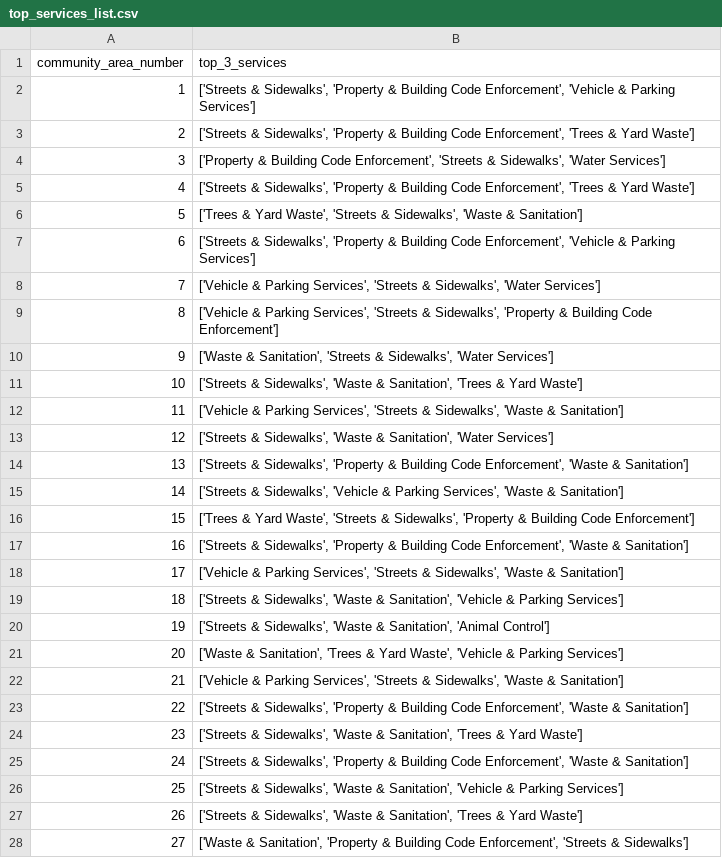
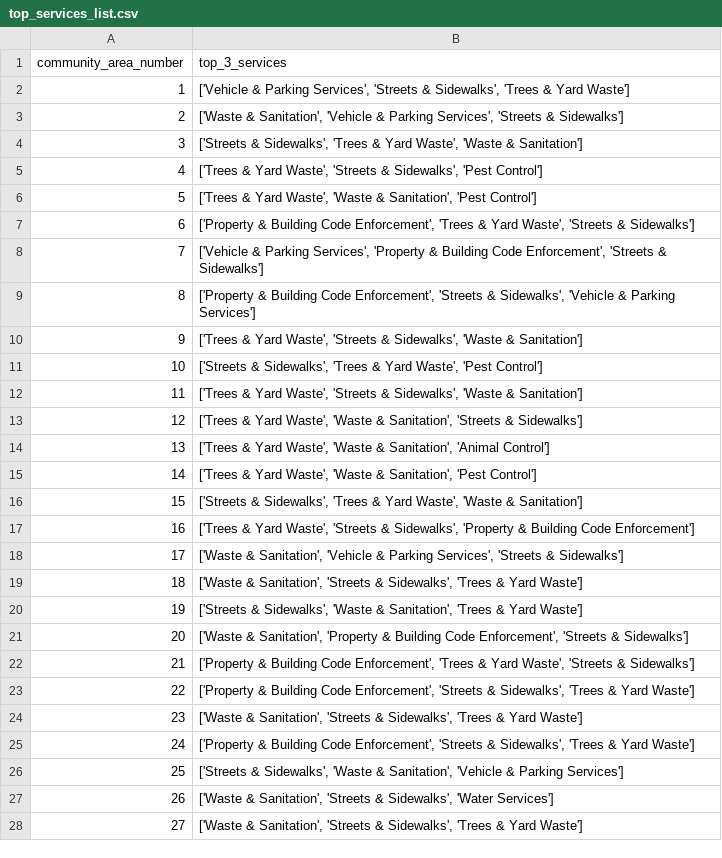
Before and after one commit to dominickyacono/chicago-service-dashboard, a CSV file: data_files/top_services_list.csv, drawn as a sheet; only a part is shown; the diff covers the shown part only.

Commit message:
Automated daily data update from local machine

```diff
--- a/data_files/top_services_list.csv
+++ b/data_files/top_services_list.csv
@@ -1,28 +1,28 @@
 community_area_number,top_3_services
-1,"['Streets & Sidewalks', 'Property & Building Code Enforcement', 'Vehicle & Parking Services']"
-2,"['Streets & Sidewalks', 'Property & Building Code Enforcement', 'Trees & Yard Waste']"
-3,"['Property & Building Code Enforcement', 'Streets & Sidewalks', 'Water Services']"
-4,"['Streets & Sidewalks', 'Property & Building Code Enforcement', 'Trees & Yard Waste']"
-5,"['Trees & Yard Waste', 'Streets & Sidewalks', 'Waste & Sanitation']"
-6,"['Streets & Sidewalks', 'Property & Building Code Enforcement', 'Vehicle & Parking Services']"
-7,"['Vehicle & Parking Services', 'Streets & Sidewalks', 'Water Services']"
-8,"['Vehicle & Parking Services', 'Streets & Sidewalks', 'Property & Building Code Enforcement']"
-9,"['Waste & Sanitation', 'Streets & Sidewalks', 'Water Services']"
-10,"['Streets & Sidewalks', 'Waste & Sanitation', 'Trees & Yard Waste']"
-11,"['Vehicle & Parking Services', 'Streets & Sidewalks', 'Waste & Sanitation']"
-12,"['Streets & Sidewalks', 'Waste & Sanitation', 'Water Services']"
-13,"['Streets & Sidewalks', 'Property & Building Code Enforcement', 'Waste & Sanitation']"
-14,"['Streets & Sidewalks', 'Vehicle & Parking Services', 'Waste & Sanitation']"
-15,"['Trees & Yard Waste', 'Streets & Sidewalks', 'Property & Building Code Enforcement']"
-16,"['Streets & Sidewalks', 'Property & Building Code Enforcement', 'Waste & Sanitation']"
-17,"['Vehicle & Parking Services', 'Streets & Sidewalks', 'Waste & Sanitation']"
-18,"['Streets & Sidewalks', 'Waste & Sanitation', 'Vehicle & Parking Services']"
-19,"['Streets & Sidewalks', 'Waste & Sanitation', 'Animal Control']"
-20,"['Waste & Sanitation', 'Trees & Yard Waste', 'Vehicle & Parking Services']"
-21,"['Vehicle & Parking Services', 'Streets & Sidewalks', 'Waste & Sanitation']"
-22,"['Streets & Sidewalks', 'Property & Building Code Enforcement', 'Waste & Sanitation']"
-23,"['Streets & Sidewalks', 'Waste & Sanitation', 'Trees & Yard Waste']"
-24,"['Streets & Sidewalks', 'Property & Building Code Enforcement', 'Waste & Sanitation']"
+1,"['Vehicle & Parking Services', 'Streets & Sidewalks', 'Trees & Yard Waste']"
+2,"['Waste & Sanitation', 'Vehicle & Parking Services', 'Streets & Sidewalks']"
+3,"['Streets & Sidewalks', 'Trees & Yard Waste', 'Waste & Sanitation']"
+4,"['Trees & Yard Waste', 'Streets & Sidewalks', 'Pest Control']"
+5,"['Trees & Yard Waste', 'Waste & Sanitation', 'Pest Control']"
+6,"['Property & Building Code Enforcement', 'Trees & Yard Waste', 'Streets & Sidewalks']"
+7,"['Vehicle & Parking Services', 'Property & Building Code Enforcement', 'Streets & Sidewalks']"
+8,"['Property & Building Code Enforcement', 'Streets & Sidewalks', 'Vehicle & Parking Services']"
+9,"['Trees & Yard Waste', 'Streets & Sidewalks', 'Waste & Sanitation']"
+10,"['Streets & Sidewalks', 'Trees & Yard Waste', 'Pest Control']"
+11,"['Trees & Yard Waste', 'Streets & Sidewalks', 'Waste & Sanitation']"
+12,"['Trees & Yard Waste', 'Waste & Sanitation', 'Streets & Sidewalks']"
+13,"['Trees & Yard Waste', 'Waste & Sanitation', 'Animal Control']"
+14,"['Trees & Yard Waste', 'Waste & Sanitation', 'Pest Control']"
+15,"['Streets & Sidewalks', 'Trees & Yard Waste', 'Waste & Sanitation']"
+16,"['Trees & Yard Waste', 'Streets & Sidewalks', 'Property & Building Code Enforcement']"
+17,"['Waste & Sanitation', 'Vehicle & Parking Services', 'Streets & Sidewalks']"
+18,"['Waste & Sanitation', 'Streets & Sidewalks', 'Trees & Yard Waste']"
+19,"['Streets & Sidewalks', 'Waste & Sanitation', 'Trees & Yard Waste']"
+20,"['Waste & Sanitation', 'Property & Building Code Enforcement', 'Streets & Sidewalks']"
+21,"['Property & Building Code Enforcement', 'Trees & Yard Waste', 'Streets & Sidewalks']"
+22,"['Property & Building Code Enforcement', 'Streets & Sidewalks', 'Trees & Yard Waste']"
+23,"['Waste & Sanitation', 'Streets & Sidewalks', 'Trees & Yard Waste']"
+24,"['Property & Building Code Enforcement', 'Streets & Sidewalks', 'Trees & Yard Waste']"
 25,"['Streets & Sidewalks', 'Waste & Sanitation', 'Vehicle & Parking Services']"
-26,"['Streets & Sidewalks', 'Waste & Sanitation', 'Trees & Yard Waste']"
-27,"['Waste & Sanitation', 'Property & Building Code Enforcement', 'Streets & Sidewalks']"
+26,"['Waste & Sanitation', 'Streets & Sidewalks', 'Water Services']"
+27,"['Waste & Sanitation', 'Streets & Sidewalks', 'Trees & Yard Waste']"
```
Also changed, not shown: 50 edited cells elsewhere in this file, data_files/test_latest_counts_graphed_with_predictions.csv, 1 other file.
